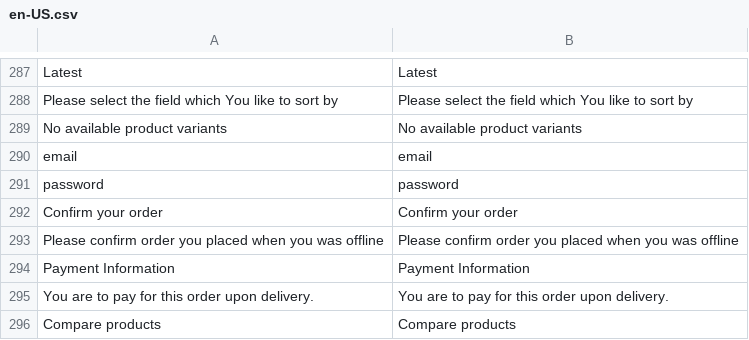
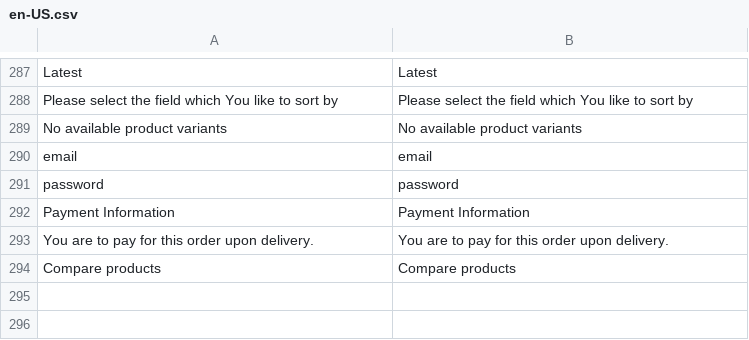
Before and after one commit to vuestorefront/vue-storefront, a CSV file: core/i18n/resource/i18n/en-US.csv, drawn as a sheet; only a part is shown, gaps mark what is left out.

```diff
--- a/core/i18n/resource/i18n/en-US.csv
+++ b/core/i18n/resource/i18n/en-US.csv
@@ -291,4 +291,2 @@
 "password","password"
-"Confirm your order","Confirm your order"
-"Please confirm order you placed when you was offline","Please confirm order you placed when you was offline"
 "Payment Information","Payment Information"
```
Also changed, not shown: core/i18n/resource/i18n/it-IT.csv, core/i18n/resource/i18n/pl-PL.csv.
